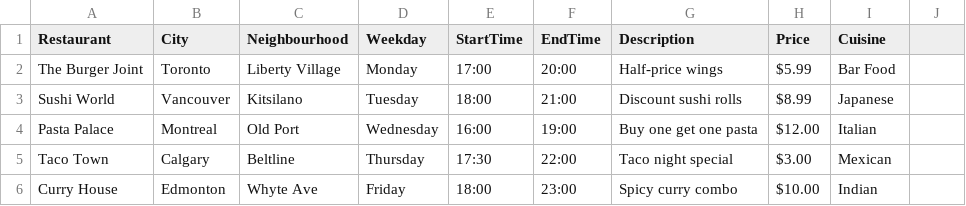
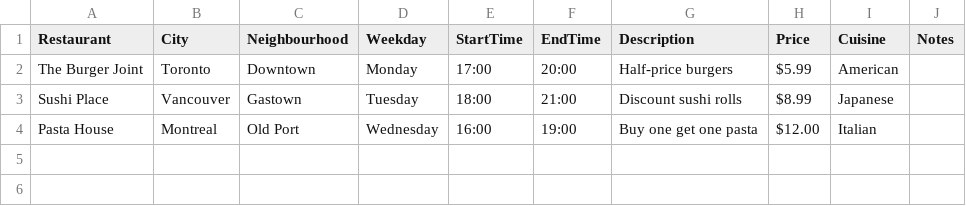
Before and after one commit to ZeroJunk/zerojunk.github.io, a CSV file: restaurant_specials.csv, drawn as a sheet.

Commit message:
Update restaurant_specials.csv

```diff
--- a/restaurant_specials.csv
+++ b/restaurant_specials.csv
@@ -1,6 +1,4 @@
-Restaurant,City,Neighbourhood,Weekday,StartTime,EndTime,Description,Price,Cuisine
-The Burger Joint,Toronto,Liberty Village,Monday,17:00,20:00,Half-price wings,$5.99,Bar Food
-Sushi World,Vancouver,Kitsilano,Tuesday,18:00,21:00,Discount sushi rolls,$8.99,Japanese
-Pasta Palace,Montreal,Old Port,Wednesday,16:00,19:00,Buy one get one pasta,$12.00,Italian
-Taco Town,Calgary,Beltline,Thursday,17:30,22:00,Taco night special,$3.00,Mexican
-Curry House,Edmonton,Whyte Ave,Friday,18:00,23:00,Spicy curry combo,$10.00,Indian
+Restaurant,City,Neighbourhood,Weekday,StartTime,EndTime,Description,Price,Cuisine,Notes
+The Burger Joint,Toronto,Downtown,Monday,17:00,20:00,Half-price burgers,$5.99,American,
+Sushi Place,Vancouver,Gastown,Tuesday,18:00,21:00,Discount sushi rolls,$8.99,Japanese,
+Pasta House,Montreal,Old Port,Wednesday,16:00,19:00,Buy one get one pasta,$12.00,Italian,
```
